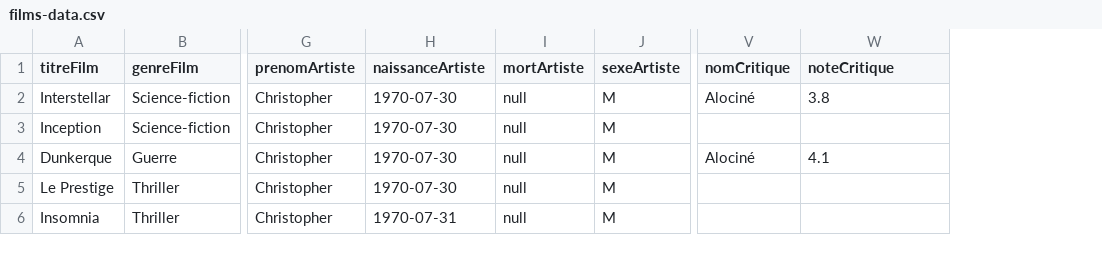
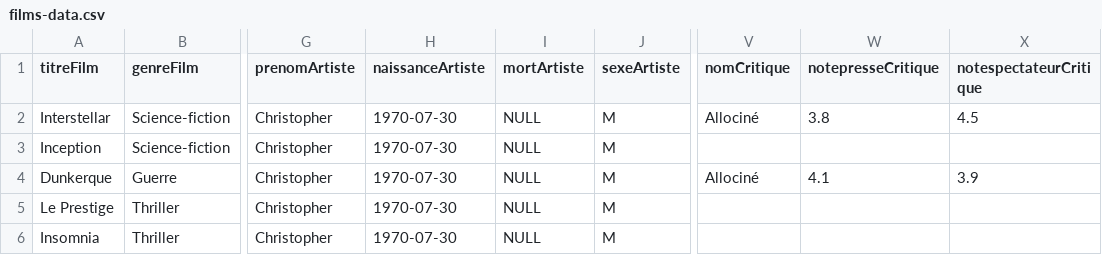
Before and after one commit to Zocel/MovieDatabase, a CSV file: films-data.csv, drawn as a sheet; only a part is shown, gaps mark what is left out; the diff covers the shown part only; the diff names each change by its address in the sheet, - before the commit and + after, or states it on an @@ line.

Commit message:
UPDATE 27/02/2019
* Ajout de la note critique des Spectateurs ;
* Correction des NULL.

```diff
--- a/films-data.csv
+++ b/films-data.csv
+column X (notespectateurCritique), rows 2-4: 4.5 |  | 3.9
-W1: noteCritique
+W1: notepresseCritique
-I2:I6 (mortArtiste): null
+I2:I6 (mortArtiste): NULL
-V2 (nomCritique): Alociné
+V2 (nomCritique): Allociné
-V4 (nomCritique): Alociné
+V4 (nomCritique): Allociné
-H6 (naissanceArtiste): 1970-07-31
+H6 (naissanceArtiste): 1970-07-30
```
Also changed, not shown: 2 added rows and 53 edited cells elsewhere in this file, 3 other files.
